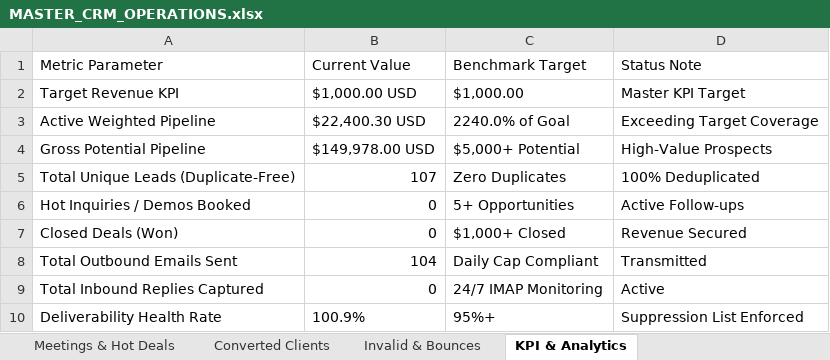
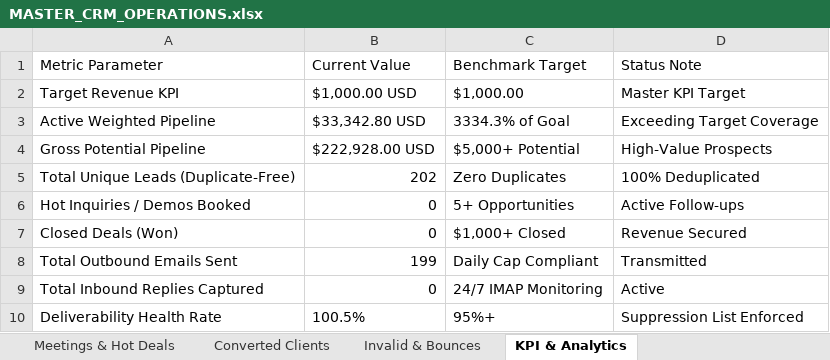
Before and after one commit to vivek-shaganti1/lead-generator, an Excel workbook: data/MASTER_CRM_OPERATIONS.xlsx, sheet KPI & Analytics, drawn as a sheet; values as stored, in another font and other column widths than the file's, no borders; the diff names each change by its address in the sheet, - before the commit and + after, or states it on an @@ line.

```diff
--- a/data/MASTER_CRM_OPERATIONS.xlsx (sheet KPI & Analytics)
+++ b/data/MASTER_CRM_OPERATIONS.xlsx (sheet KPI & Analytics)
-B3: $22,400.30 USD
+B3: $33,342.80 USD
-C3: 2240.0% of Goal
+C3: 3334.3% of Goal
-B4: $149,978.00 USD
+B4: $222,928.00 USD
-B5: 107
+B5: 202
-B8: 104
+B8: 199
-B10: 100.9%
+B10: 100.5%
```
Also changed, not shown: sheet Master Leads, sheet Follow-ups & Reminders, sheet Sent Emails Log, sheet New Leads, 5 other files.
